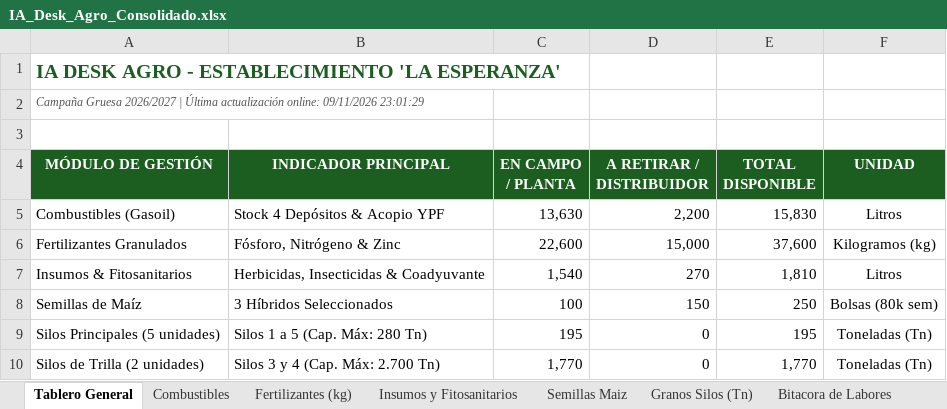
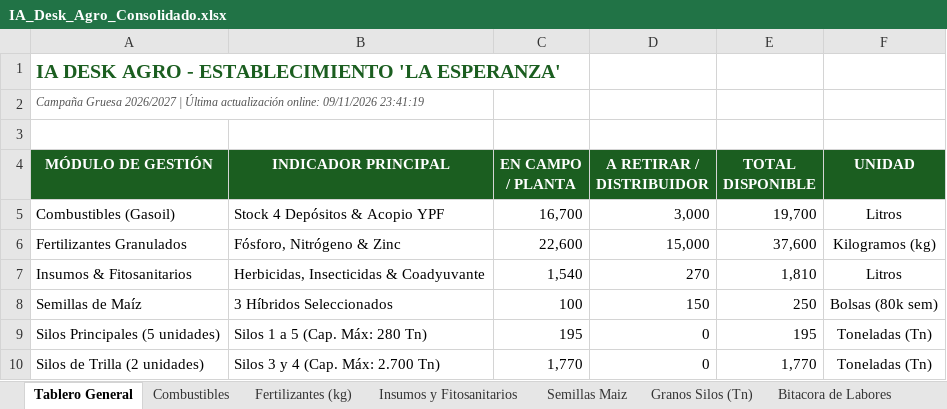
Before and after one commit to clarasabinio/IA-Desk-Agro, an Excel workbook: files_storage/IA_Desk_Agro_Consolidado.xlsx, sheet Tablero General, drawn as a sheet; values as stored, in another font and other column widths than the file's, no borders; the diff names each change by its address in the sheet, - before the commit and + after, or states it on an @@ line.

```diff
--- a/files_storage/IA_Desk_Agro_Consolidado.xlsx (sheet Tablero General)
+++ b/files_storage/IA_Desk_Agro_Consolidado.xlsx (sheet Tablero General)
-A2 (MÓDULO DE GESTIÓN): …online: 09/11/2026 23:01:29
+A2 (MÓDULO DE GESTIÓN): …online: 09/11/2026 23:41:19
-C5 (EN CAMPO / PLANTA): 13,630
+C5 (EN CAMPO / PLANTA): 16,700
-D5 (A RETIRAR / DISTRIBUIDOR): 2,200
+D5 (A RETIRAR / DISTRIBUIDOR): 3,000
-E5 (TOTAL DISPONIBLE): 15,830
+E5 (TOTAL DISPONIBLE): 19,700
```
Also changed, not shown: sheet Combustibles, sheet Bitacora de Labores, sheet Fertilizantes (kg), sheet Semillas Maiz, sheet Insumos y Fitosanitarios, sheet Granos Silos (Tn), files_storage/IA_Desk_Agro_Maiz.xlsx, files_storage/IA_Desk_Agro_Soja_Primera.xlsx, 11 other files.
